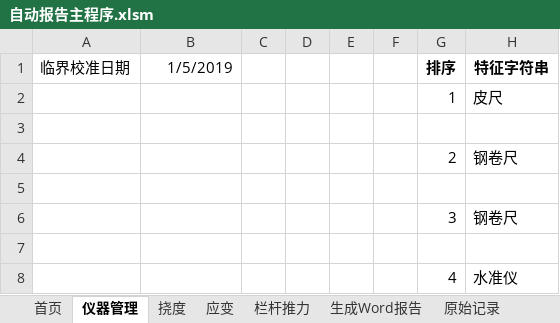
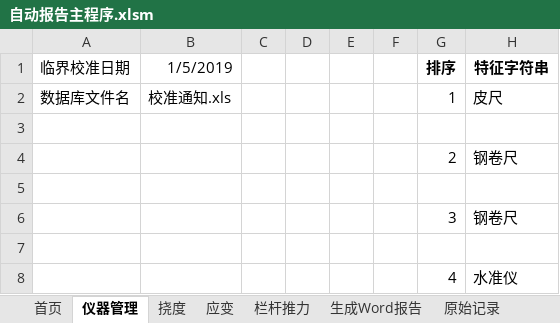
Before and after one commit to zjkl19/AutoReport, an Excel workbook: 自动报告主程序.xlsm, sheet 仪器管理, drawn as a sheet; only a part is shown; values as stored, in another font and other column widths than the file's, no borders; charts and pictures not drawn; the diff names each change by its address in the sheet, - before the commit and + after, or states it on an @@ line.

```diff
--- a/自动报告主程序.xlsm (sheet 仪器管理)
+++ b/自动报告主程序.xlsm (sheet 仪器管理)
-A2 (临界校准日期): (empty)
+A2 (临界校准日期): 数据库文件名
-B2 (1/5/2019): (empty)
+B2 (1/5/2019): 校准通知.xls
```
Also changed, not shown: sheet 原始记录, charts or pictures, 1 other file.
